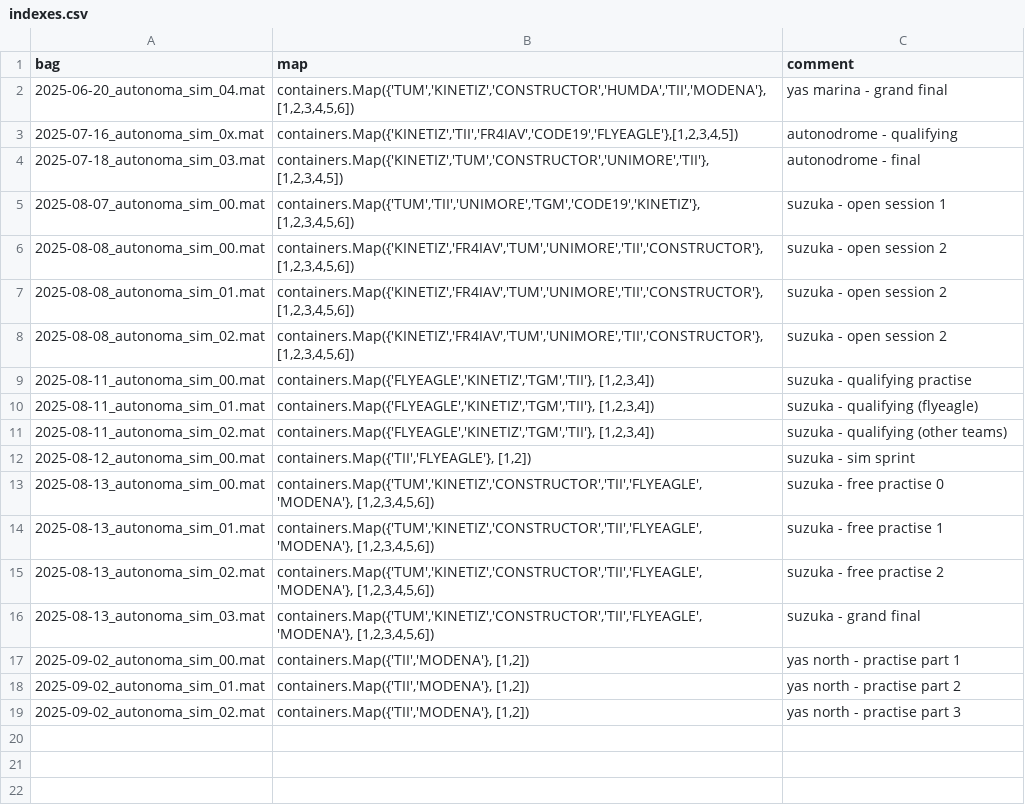
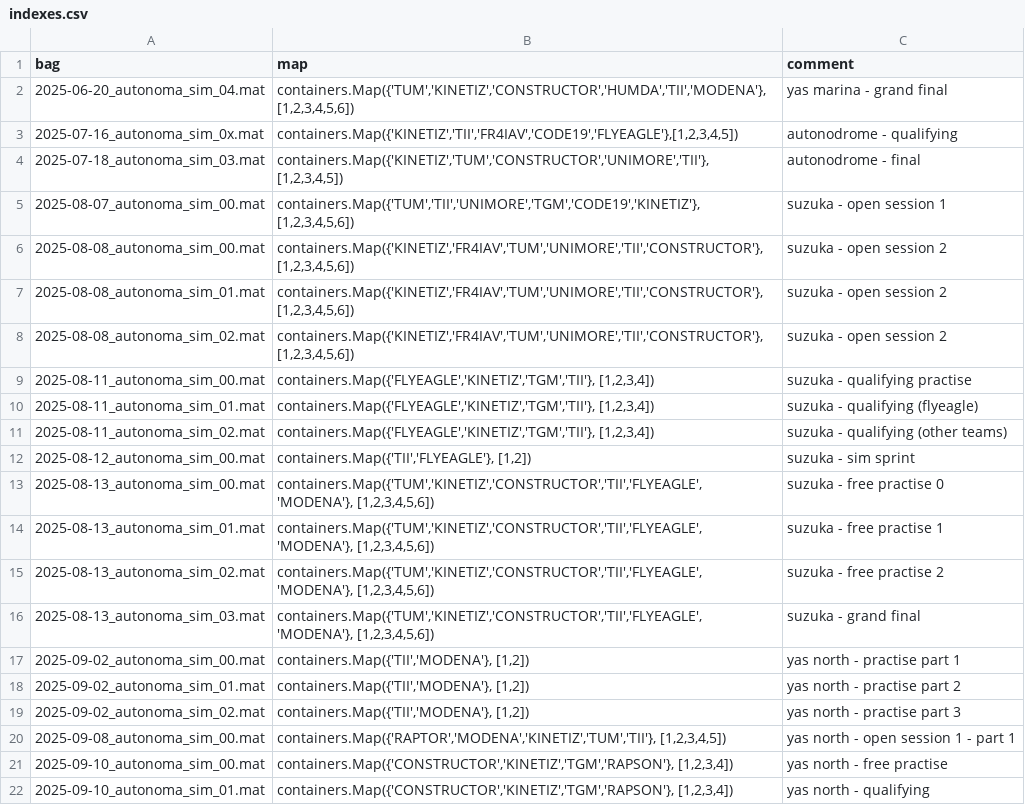
Before and after one commit to dsignori00/matlab, a CSV file: polimove/autonoma/opponent_comparison/opponents/indexes.csv, drawn as a sheet; the diff names each change by its address in the sheet, - before the commit and + after, or states it on an @@ line.

Commit message:
[Autonoma] qualifying idxs

```diff
--- a/polimove/autonoma/opponent_comparison/opponents/indexes.csv
+++ b/polimove/autonoma/opponent_comparison/opponents/indexes.csv
+row 20: 2025-09-08_autonoma_sim_00.mat | containers.Map({'RAPTOR','MODENA','KINETIZ','TUM','TII'}, [1,2,3,4,5]) | yas north - open session 1 - part 1
+row 21: 2025-09-10_autonoma_sim_00.mat | containers.Map({'CONSTRUCTOR','KINETIZ','TGM','RAPSON'}, [1,2,3,4]) | yas north - free practise
+row 22: 2025-09-10_autonoma_sim_01.mat | containers.Map({'CONSTRUCTOR','KINETIZ','TGM','RAPSON'}, [1,2,3,4]) | yas north - qualifying
```
